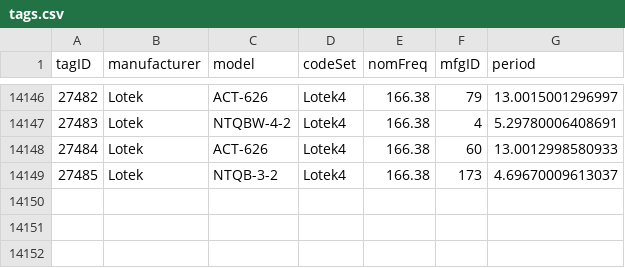
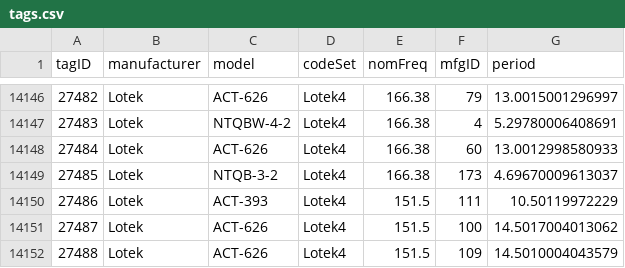
Before and after one commit to jbrzusto/motus-metadata-history, a CSV file: tags.csv, drawn as a sheet; only a part is shown, gaps mark what is left out.

```diff
--- a/tags.csv
+++ b/tags.csv
@@ -14149 +14149,4 @@
 27485,"Lotek","NTQB-3-2","Lotek4",166.38,"173",4.69670009613037
+27486,"Lotek","ACT-393","Lotek4",151.5,"111",10.50119972229
+27487,"Lotek","ACT-626","Lotek4",151.5,"100",14.5017004013062
+27488,"Lotek","ACT-626","Lotek4",151.5,"109",14.5010004043579
```
Also changed, not shown: tag_deployments.csv.
